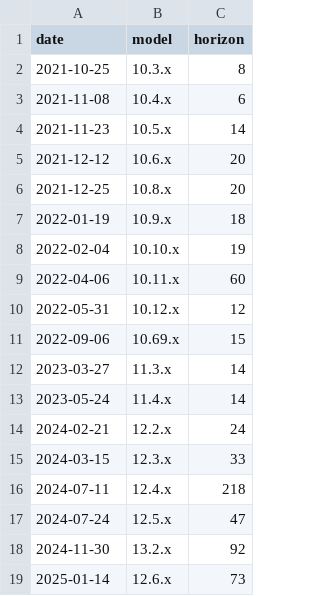
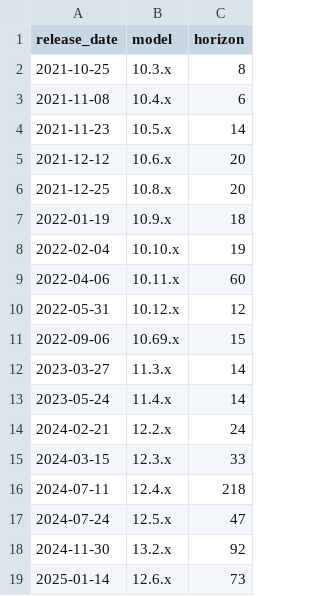
Before and after one commit to METR/cross-domain-horizon, a CSV file: data/horizons/tesla_fsd_city.csv, drawn as a sheet.

```diff
--- a/data/horizons/tesla_fsd_city.csv
+++ b/data/horizons/tesla_fsd_city.csv
@@ -1,2 +1,2 @@
-date,model,horizon
+release_date,model,horizon
 2021-10-25,10.3.x,8
```
Also changed, not shown: data/all_data.csv, data/horizons/tesla_fsd_hwy.csv, 9 other files.
